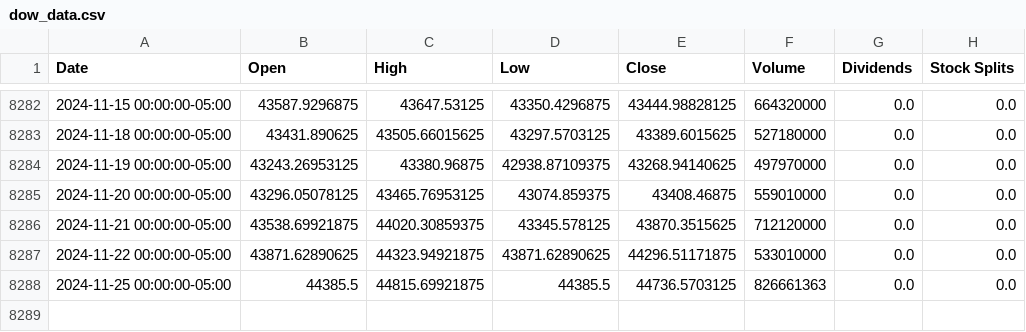
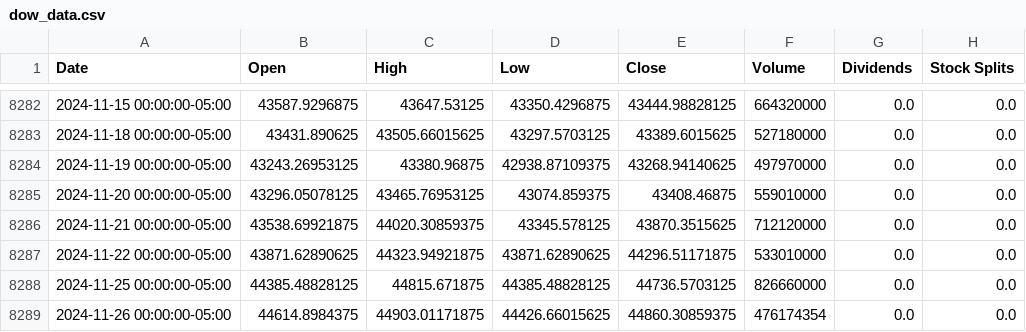
Before and after one commit to autocoreinsightz/data, a CSV file: financial/dow_data.csv, drawn as a sheet; only a part is shown, gaps mark what is left out.

Commit message:
automated update to curated data file

```diff
--- a/financial/dow_data.csv
+++ b/financial/dow_data.csv
@@ -8287,2 +8287,3 @@ Date,Open,High,Low,Close,Volume,Dividends,Stock Splits
 2024-11-22 00:00:00-05:00,43871.62890625,44323.94921875,43871.62890625,44296.51171875,533010000,0.0,0.0
-2024-11-25 00:00:00-05:00,44385.5,44815.69921875,44385.5,44736.5703125,826661363,0.0,0.0
+2024-11-25 00:00:00-05:00,44385.48828125,44815.671875,44385.48828125,44736.5703125,826660000,0.0,0.0
+2024-11-26 00:00:00-05:00,44614.8984375,44903.01171875,44426.66015625,44860.30859375,476174354,0.0,0.0
```
